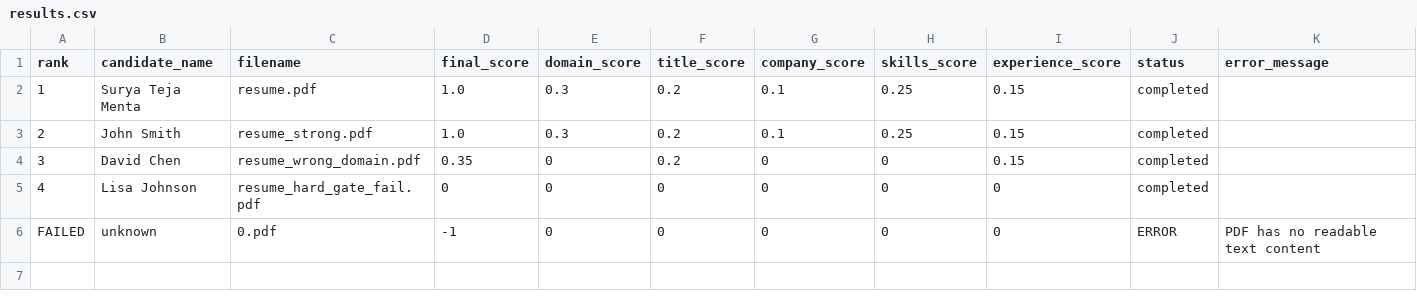
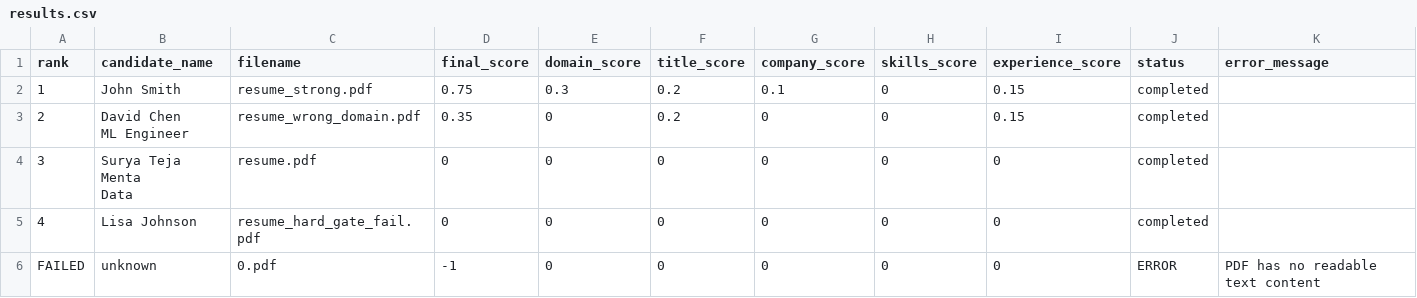
Before and after one commit to Umanagendra-M/AI_Recruiter, a CSV file: results.csv, drawn as a sheet.

```diff
--- a/results.csv
+++ b/results.csv
@@ -1,5 +1,7 @@
 rank,candidate_name,filename,final_score,domain_score,title_score,company_score,skills_score,experience_score,status,error_message
-1,Surya Teja Menta,resume.pdf,1.0,0.3,0.2,0.1,0.25,0.15,completed,
-2,John Smith,resume_strong.pdf,1.0,0.3,0.2,0.1,0.25,0.15,completed,
-3,David Chen,resume_wrong_domain.pdf,0.35,0,0.2,0,0,0.15,completed,
+1,John Smith,resume_strong.pdf,0.75,0.3,0.2,0.1,0,0.15,completed,
+2,"David Chen
+ML Engineer",resume_wrong_domain.pdf,0.35,0,0.2,0,0,0.15,completed,
+3,"Surya Teja Menta
+Data",resume.pdf,0,0,0,0,0,0,completed,
 4,Lisa Johnson,resume_hard_gate_fail.pdf,0,0,0,0,0,0,completed,
```
Also changed, not shown: 6 other files.
